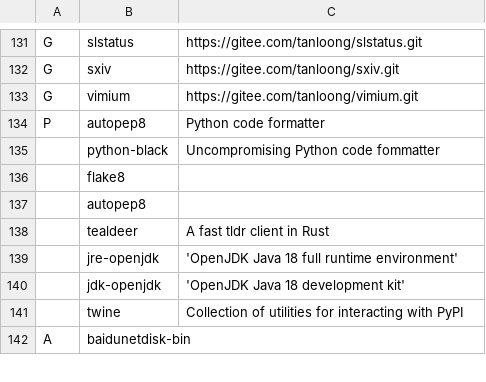
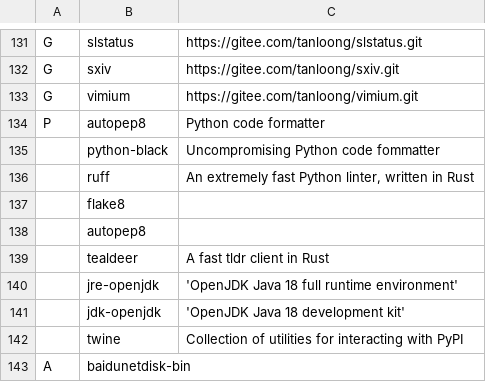
Before and after one commit to tanloong/dotfiles, a CSV file: progs.csv, drawn as a sheet; only a part is shown, gaps mark what is left out; the diff names each change by its address in the sheet, - before the commit and + after, or states it on an @@ line.

```diff
--- a/progs.csv
+++ b/progs.csv
+row 136:  | ruff | An extremely fast Python linter, written in Rust
```
Also changed, not shown: 9 other files.
